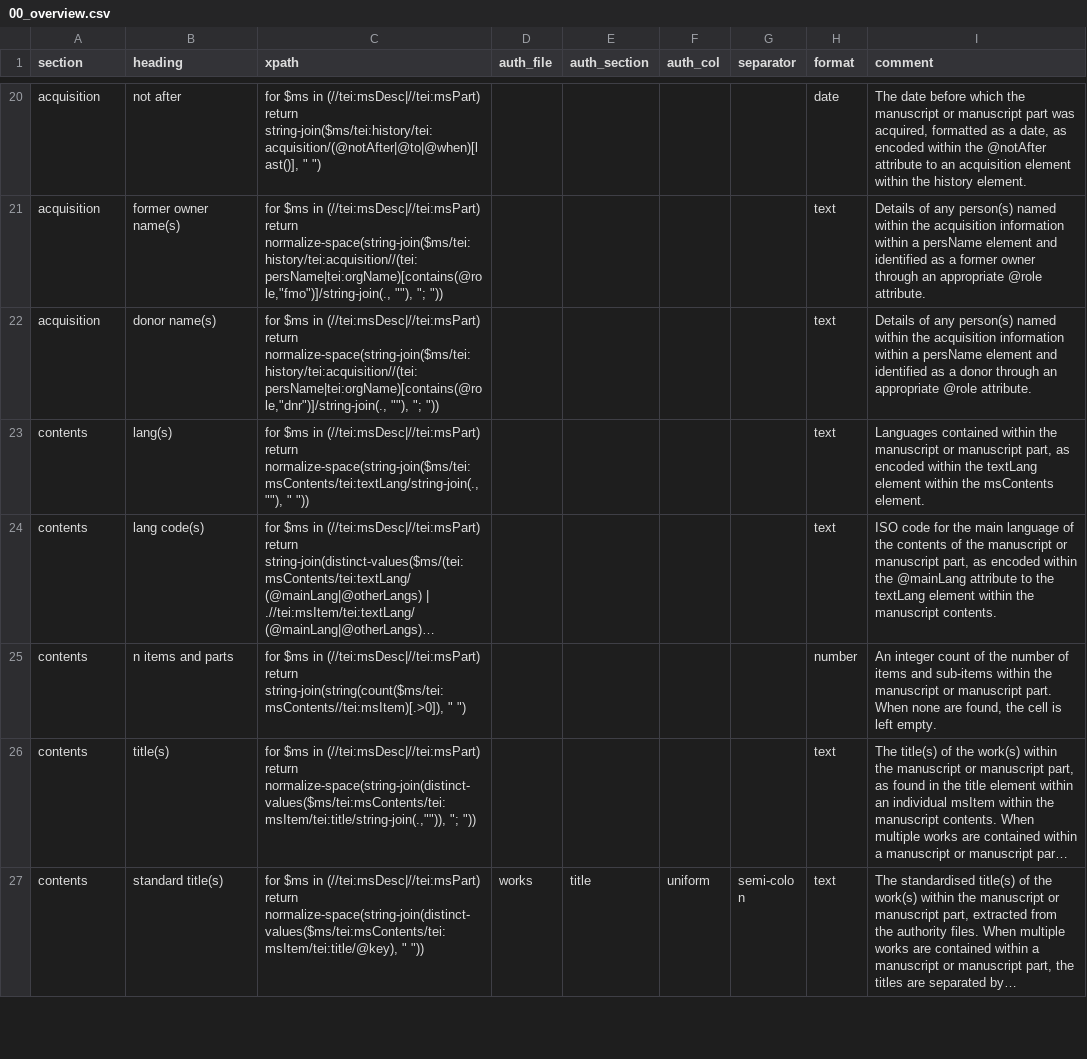
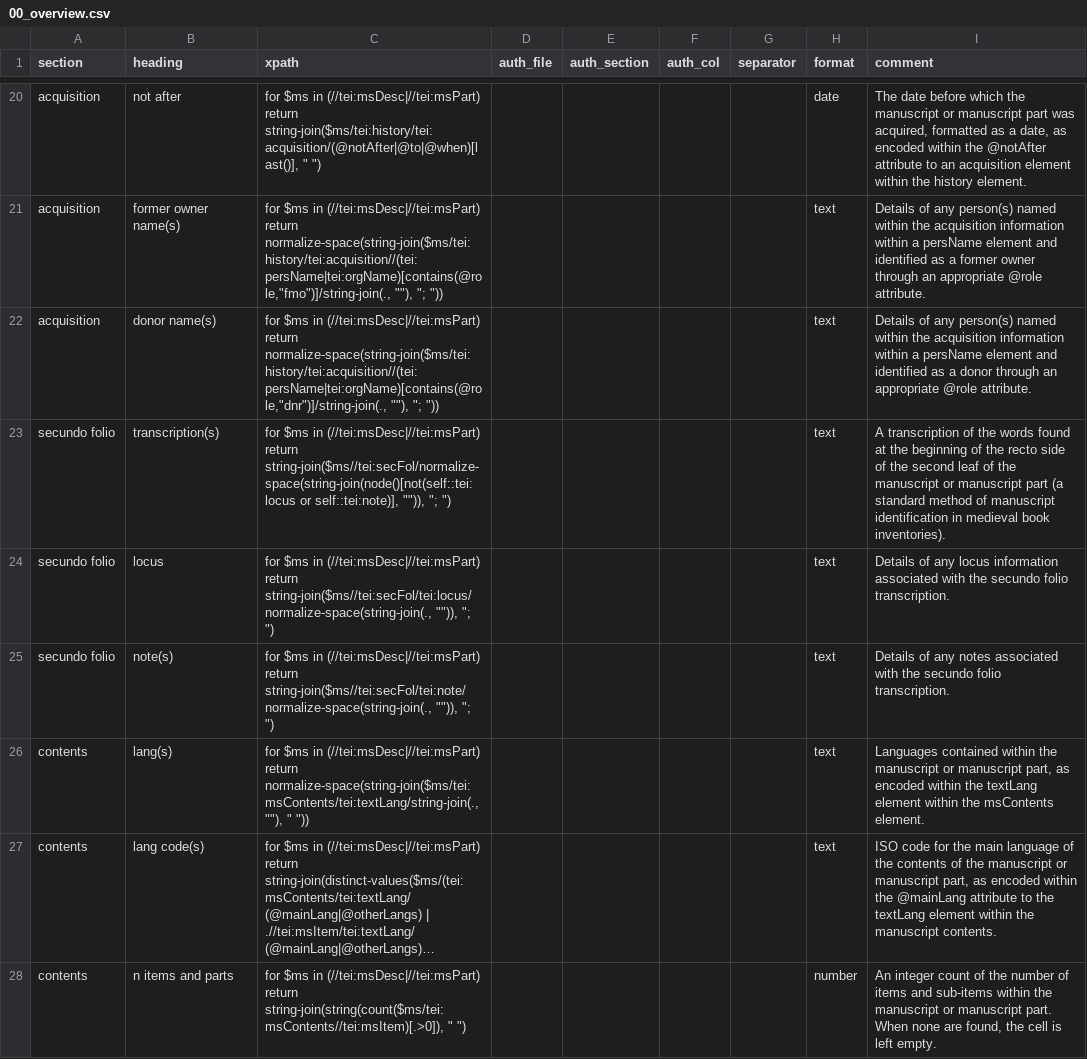
Before and after one commit to dowsmiller-test-env/enabling-digital-research, a CSV file: tabular_data/config/collection/00_overview.csv, drawn as a sheet; only a part is shown, gaps mark what is left out; the shorter side is filled out with more unchanged rows; long unchanged cells end in …; the diff names each change by its address in the sheet, - before the commit and + after, or states it on an @@ line.

Commit message:
Update 00_overview.csv
Resolving issue #26

```diff
--- a/tabular_data/config/collection/00_overview.csv
+++ b/tabular_data/config/collection/00_overview.csv
+row 23: secundo folio | transcription(s) | for $ms in (//tei:msDesc|//tei:msPart) return string-join($ms//tei:secFol/normalize-space(string-join(node()[not(self::tei:locus or self::tei:note)], "")), "; ") |  |  |  |  | text | A transcription of the words found at the beginning of the recto side of the second leaf of the manuscript or manuscript part (a standard method of manuscript identification in medieval book inventories).
+row 24: secundo folio | locus | for $ms in (//tei:msDesc|//tei:msPart) return string-join($ms//tei:secFol/tei:locus/normalize-space(string-join(., "")), "; ") |  |  |  |  | text | Details of any locus information associated with the secundo folio transcription.
+row 25: secundo folio | note(s) | for $ms in (//tei:msDesc|//tei:msPart) return string-join($ms//tei:secFol/tei:note/normalize-space(string-join(., "")), "; ") |  |  |  |  | text | Details of any notes associated with the secundo folio transcription.
```
